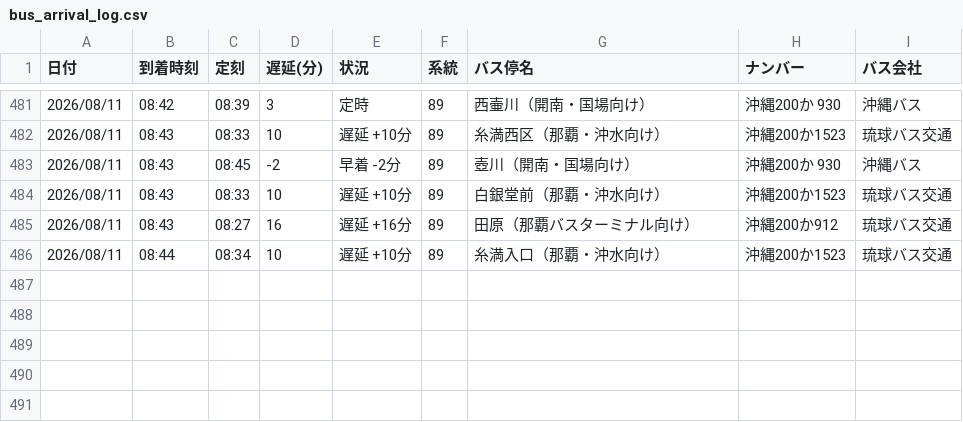
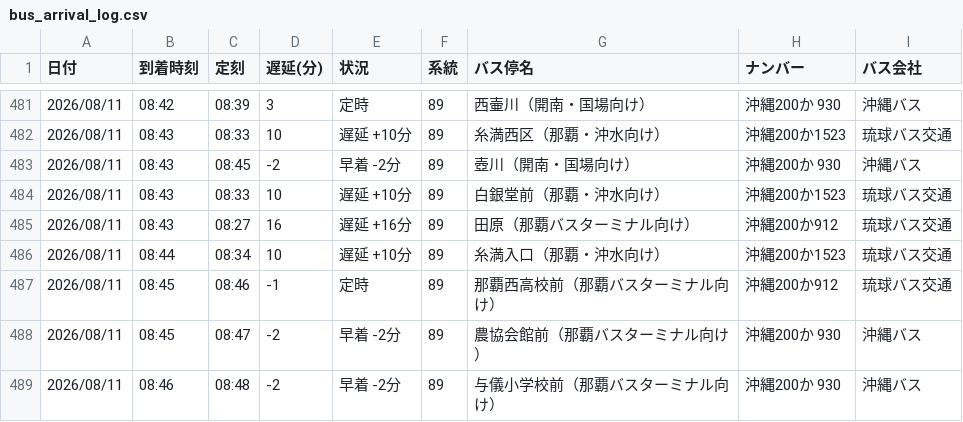
Before and after one commit to uy819/bus-tracker2, a CSV file: data/raw/89_up/bus_arrival_log.csv, drawn as a sheet; only a part is shown, gaps mark what is left out; the diff names each change by its address in the sheet, - before the commit and + after, or states it on an @@ line.

```diff
--- a/data/raw/89_up/bus_arrival_log.csv
+++ b/data/raw/89_up/bus_arrival_log.csv
+row 487: 2026/08/11 | 08:45 | 08:46 | -1 | 定時 | 89 | 那覇西高校前（那覇バスターミナル向け） | 沖縄200か912 | 琉球バス交通
+row 488: 2026/08/11 | 08:45 | 08:47 | -2 | 早着 -2分 | 89 | 農協会館前（那覇バスターミナル向け） | 沖縄200か 930 | 沖縄バス
+row 489: 2026/08/11 | 08:46 | 08:48 | -2 | 早着 -2分 | 89 | 与儀小学校前（那覇バスターミナル向け） | 沖縄200か 930 | 沖縄バス
```
Also changed, not shown: 1 other file.
